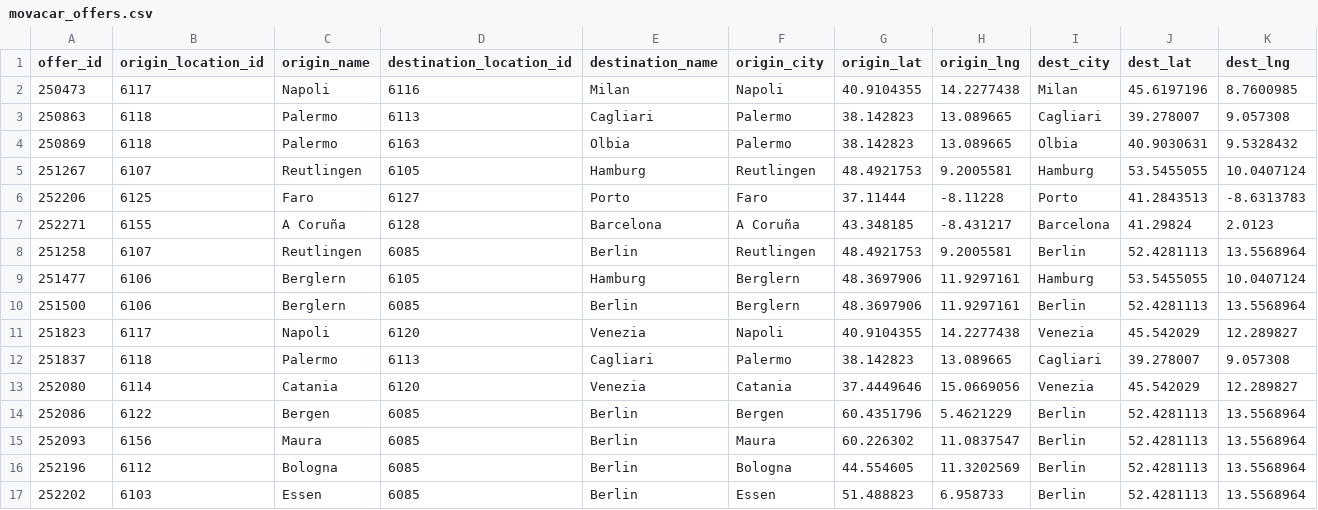
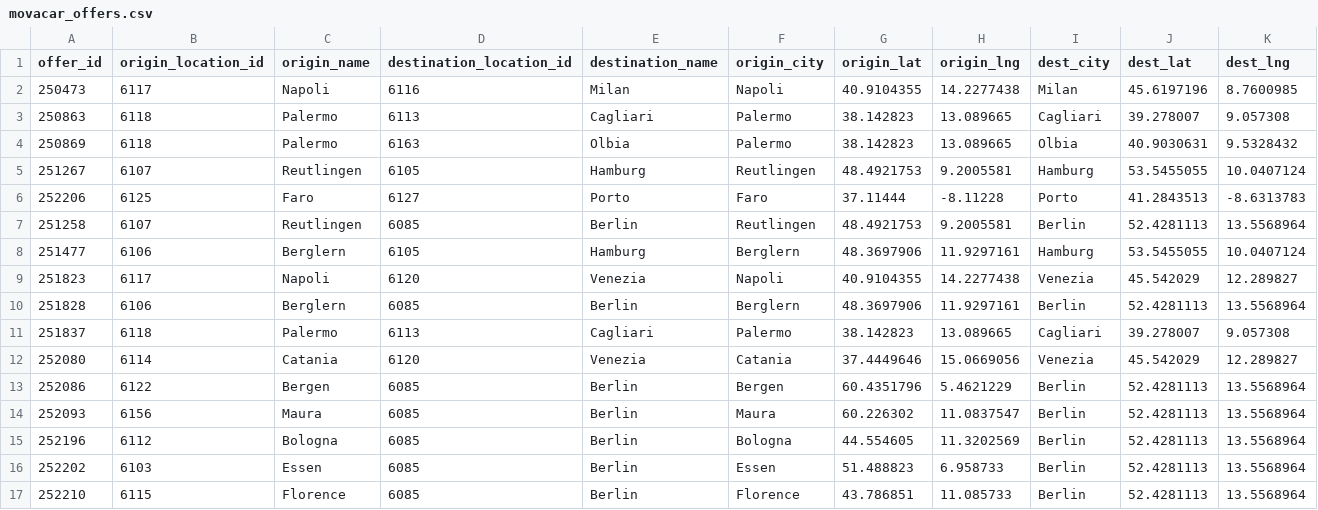
Before and after one commit to zbtwzwht8z-cloud/eurokaefer, a CSV file: data/movacar_offers.csv, drawn as a sheet; only a part is shown; the shorter side is filled out with more unchanged rows; removed rows and columns are numbered as before the commit, all else as after; rows hold the shown columns only; the diff names each change by its address in the sheet, - before the commit and + after, or states it on an @@ line.

```diff
--- a/data/movacar_offers.csv
+++ b/data/movacar_offers.csv
-row 7: 252271 | 6155 | A Coruña | 6128 | Barcelona | A Coruña | 43.348185 | -8.431217 | Barcelona | 41.29824 | 2.0123
-row 10: 251500 | 6106 | Berglern | 6085 | Berlin | Berglern | 48.3697906 | 11.9297161 | Berlin | 52.4281113 | 13.5568964
+row 10: 251828 | 6106 | Berglern | 6085 | Berlin | Berglern | 48.3697906 | 11.9297161 | Berlin | 52.4281113 | 13.5568964
```
Also changed, not shown: 1 other file.
